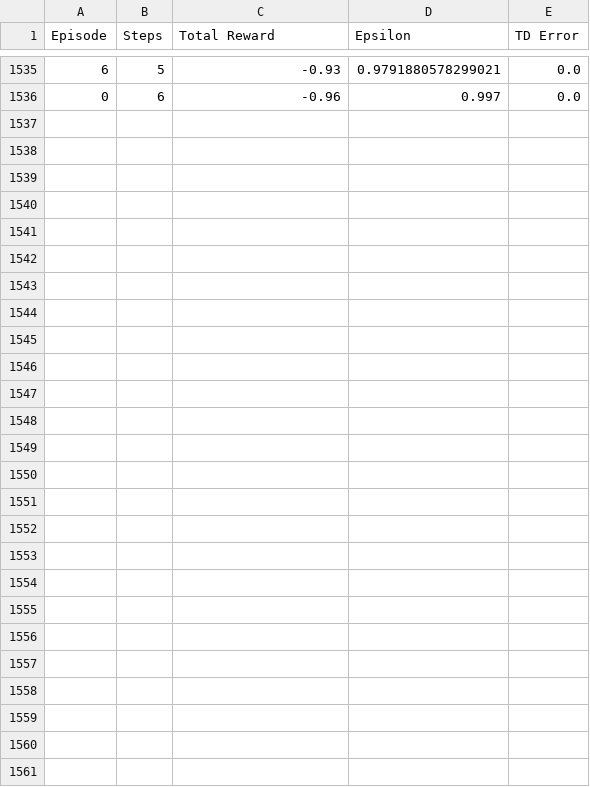
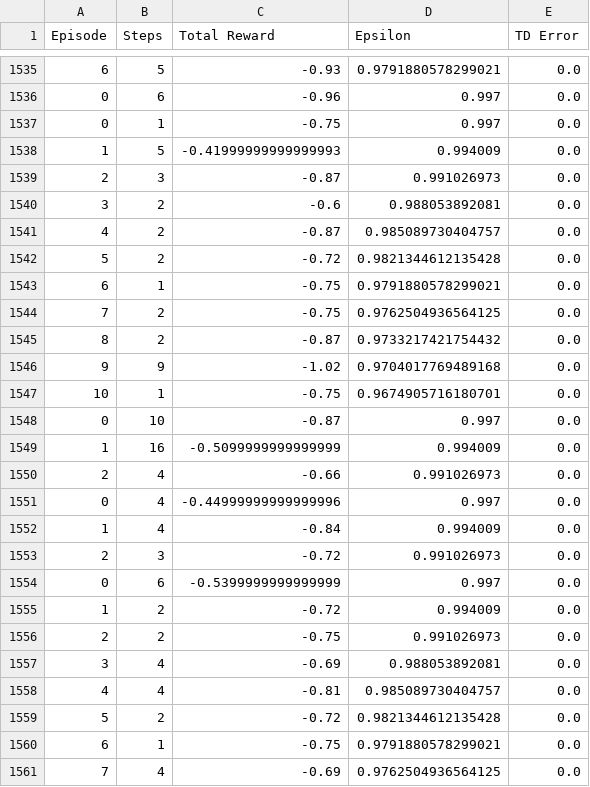
Before and after one commit to Rishi2674/LLM-DQN-Agents, a CSV file: training_log.csv, drawn as a sheet; only a part is shown, gaps mark what is left out; the diff names each change by its address in the sheet, - before the commit and + after, or states it on an @@ line.

```diff
--- a/training_log.csv
+++ b/training_log.csv
+row 1537: 0 | 1 | -0.75 | 0.997 | 0.0
+row 1538: 1 | 5 | -0.41999999999999993 | 0.994009 | 0.0
+row 1539: 2 | 3 | -0.87 | 0.991026973 | 0.0
+row 1540: 3 | 2 | -0.6 | 0.988053892081 | 0.0
+row 1541: 4 | 2 | -0.87 | 0.985089730404757 | 0.0
+row 1542: 5 | 2 | -0.72 | 0.9821344612135428 | 0.0
+row 1543: 6 | 1 | -0.75 | 0.9791880578299021 | 0.0
+row 1544: 7 | 2 | -0.75 | 0.9762504936564125 | 0.0
+row 1545: 8 | 2 | -0.87 | 0.9733217421754432 | 0.0
+row 1546: 9 | 9 | -1.02 | 0.9704017769489168 | 0.0
+row 1547: 10 | 1 | -0.75 | 0.9674905716180701 | 0.0
+row 1548: 0 | 10 | -0.87 | 0.997 | 0.0
+row 1549: 1 | 16 | -0.5099999999999999 | 0.994009 | 0.0
+row 1550: 2 | 4 | -0.66 | 0.991026973 | 0.0
+row 1551: 0 | 4 | -0.44999999999999996 | 0.997 | 0.0
+row 1552: 1 | 4 | -0.84 | 0.994009 | 0.0
+row 1553: 2 | 3 | -0.72 | 0.991026973 | 0.0
+row 1554: 0 | 6 | -0.5399999999999999 | 0.997 | 0.0
+row 1555: 1 | 2 | -0.72 | 0.994009 | 0.0
+row 1556: 2 | 2 | -0.75 | 0.991026973 | 0.0
+row 1557: 3 | 4 | -0.69 | 0.988053892081 | 0.0
+row 1558: 4 | 4 | -0.81 | 0.985089730404757 | 0.0
+row 1559: 5 | 2 | -0.72 | 0.9821344612135428 | 0.0
+row 1560: 6 | 1 | -0.75 | 0.9791880578299021 | 0.0
+row 1561: 7 | 4 | -0.69 | 0.9762504936564125 | 0.0
```
Also changed, not shown: 4 other files.
